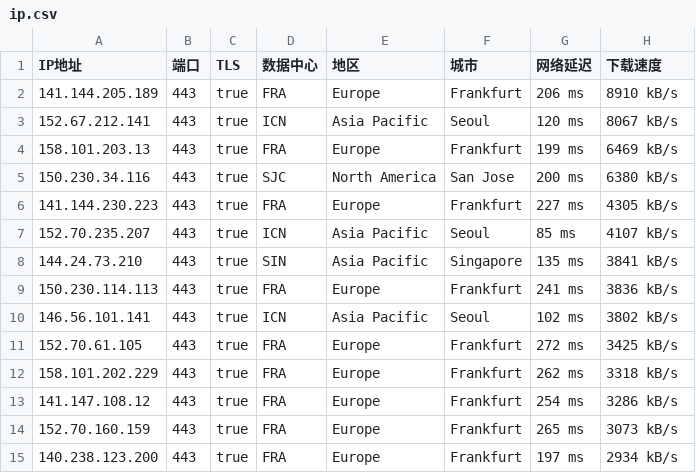
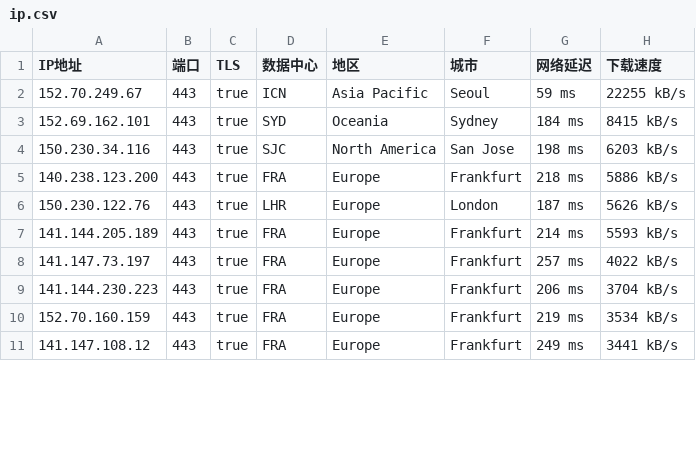
Before and after one commit to ailx1101/Cloudflare-IP-SpeedTest, a CSV file: ip.csv, drawn as a sheet; only a part is shown; the diff covers the shown part only.

Commit message:
update ip.csv

```diff
--- a/ip.csv
+++ b/ip.csv
@@ -1,15 +1,11 @@
 IP地址,端口,TLS,数据中心,地区,城市,网络延迟,下载速度
-141.144.205.189,443,true,FRA,Europe,Frankfurt,206 ms,8910 kB/s
-152.67.212.141,443,true,ICN,Asia Pacific,Seoul,120 ms,8067 kB/s
-158.101.203.13,443,true,FRA,Europe,Frankfurt,199 ms,6469 kB/s
-150.230.34.116,443,true,SJC,North America,San Jose,200 ms,6380 kB/s
-141.144.230.223,443,true,FRA,Europe,Frankfurt,227 ms,4305 kB/s
-152.70.235.207,443,true,ICN,Asia Pacific,Seoul,85 ms,4107 kB/s
-144.24.73.210,443,true,SIN,Asia Pacific,Singapore,135 ms,3841 kB/s
-150.230.114.113,443,true,FRA,Europe,Frankfurt,241 ms,3836 kB/s
-146.56.101.141,443,true,ICN,Asia Pacific,Seoul,102 ms,3802 kB/s
-152.70.61.105,443,true,FRA,Europe,Frankfurt,272 ms,3425 kB/s
-158.101.202.229,443,true,FRA,Europe,Frankfurt,262 ms,3318 kB/s
-141.147.108.12,443,true,FRA,Europe,Frankfurt,254 ms,3286 kB/s
-152.70.160.159,443,true,FRA,Europe,Frankfurt,265 ms,3073 kB/s
-140.238.123.200,443,true,FRA,Europe,Frankfurt,197 ms,2934 kB/s
+152.70.249.67,443,true,ICN,Asia Pacific,Seoul,59 ms,22255 kB/s
+152.69.162.101,443,true,SYD,Oceania,Sydney,184 ms,8415 kB/s
+150.230.34.116,443,true,SJC,North America,San Jose,198 ms,6203 kB/s
+140.238.123.200,443,true,FRA,Europe,Frankfurt,218 ms,5886 kB/s
+150.230.122.76,443,true,LHR,Europe,London,187 ms,5626 kB/s
+141.144.205.189,443,true,FRA,Europe,Frankfurt,214 ms,5593 kB/s
+141.147.73.197,443,true,FRA,Europe,Frankfurt,257 ms,4022 kB/s
+141.144.230.223,443,true,FRA,Europe,Frankfurt,206 ms,3704 kB/s
+152.70.160.159,443,true,FRA,Europe,Frankfurt,219 ms,3534 kB/s
+141.147.108.12,443,true,FRA,Europe,Frankfurt,249 ms,3441 kB/s
```
Also changed, not shown: 6 added rows, 3 removed rows and 13 edited cells elsewhere in this file.
